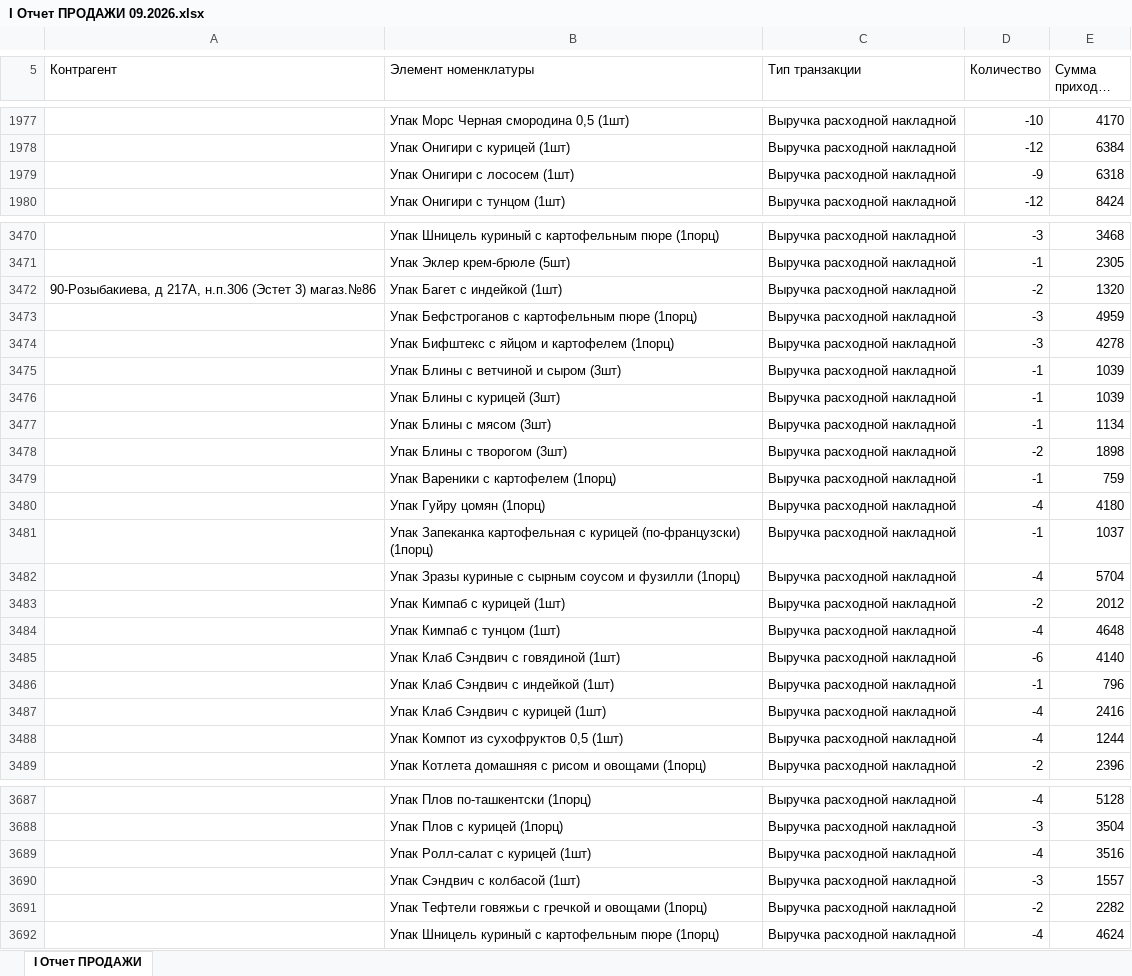
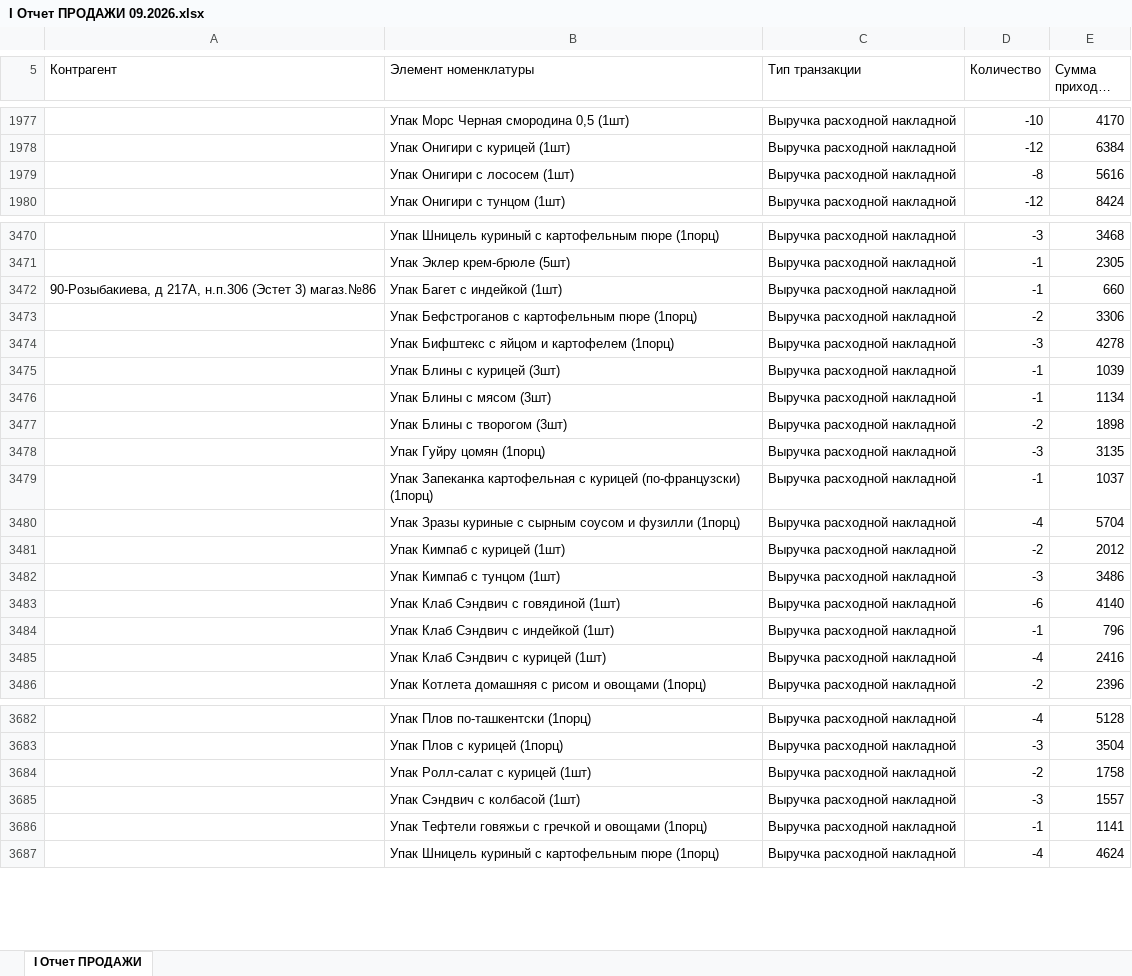
Before and after one commit to Olgagerassimenko/fin-director, an Excel workbook: I Отчет ПРОДАЖИ 09.2026.xlsx, sheet I Отчет ПРОДАЖИ, drawn as a sheet; only a part is shown, gaps mark what is left out; long unchanged cells end in …; values as stored, in another font and other column widths than the file's, no borders; removed rows and columns are numbered as before the commit, all else as after; the diff covers the shown part only; the diff names each change by its address in the sheet, - before the commit and + after, or states it on an @@ line.

```diff
--- a/I Отчет ПРОДАЖИ 09.2026.xlsx (sheet I Отчет ПРОДАЖИ)
+++ b/I Отчет ПРОДАЖИ 09.2026.xlsx (sheet I Отчет ПРОДАЖИ)
-row 1979:  | Упак Онигири с лососем (1шт) | Выручка расходной накладной | -9 | 6318
+row 1979:  | Упак Онигири с лососем (1шт) | Выручка расходной накладной | -8 | 5616
-D3472 (Количество): -2
+D3472 (Количество): -1
-E3472 (Сумма прихода, тнг.): 1320
+E3472 (Сумма прихода, тнг.): 660
-row 3473:  | Упак Бефстроганов с картофельным пюре (1порц) | Выручка расходной накладной | -3 | 4959
+row 3473:  | Упак Бефстроганов с картофельным пюре (1порц) | Выручка расходной накладной | -2 | 3306
-row 3475:  | Упак Блины с ветчиной и сыром (3шт) | Выручка расходной накладной | -1 | 1039
-row 3479:  | Упак Вареники с картофелем (1порц) | Выручка расходной накладной | -1 | 759
-row 3480:  | Упак Гуйру цомян (1порц) | Выручка расходной накладной | -4 | 4180
+row 3478:  | Упак Гуйру цомян (1порц) | Выручка расходной накладной | -3 | 3135
-row 3484:  | Упак Кимпаб с тунцом (1шт) | Выручка расходной накладной | -4 | 4648
+row 3482:  | Упак Кимпаб с тунцом (1шт) | Выручка расходной накладной | -3 | 3486
-row 3488:  | Упак Компот из сухофруктов 0,5 (1шт) | Выручка расходной накладной | -4 | 1244
-row 3689:  | Упак Ролл-салат с курицей (1шт) | Выручка расходной накладной | -4 | 3516
+row 3684:  | Упак Ролл-салат с курицей (1шт) | Выручка расходной накладной | -2 | 1758
-row 3691:  | Упак Тефтели говяжьи с гречкой и овощами (1порц) | Выручка расходной накладной | -2 | 2282
+row 3686:  | Упак Тефтели говяжьи с гречкой и овощами (1порц) | Выручка расходной накладной | -1 | 1141
```
Also changed, not shown: 21 added rows, 21 removed rows and 7 edited cells elsewhere in this sheet, I Отчет ПРОДАЖИ 01.2026.xlsx, I Отчет ПРОДАЖИ 02.2026.xlsx, 36 other files.
